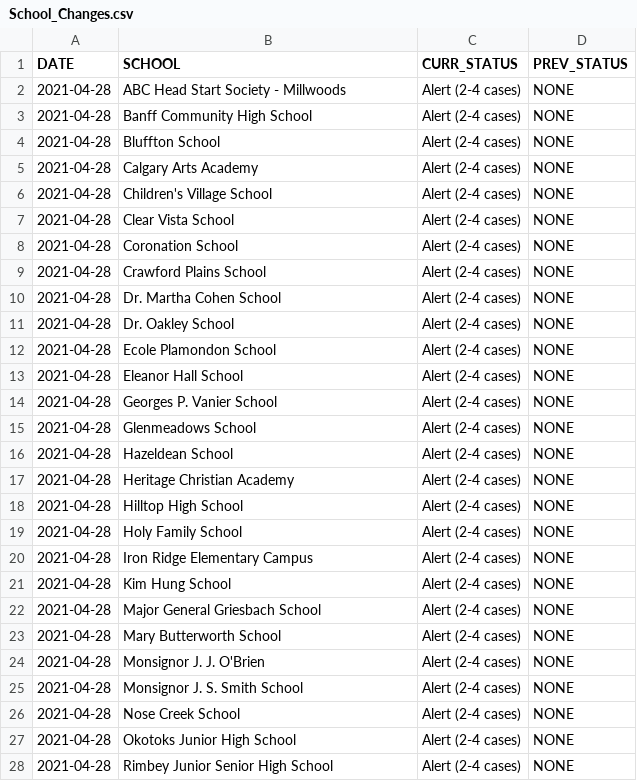
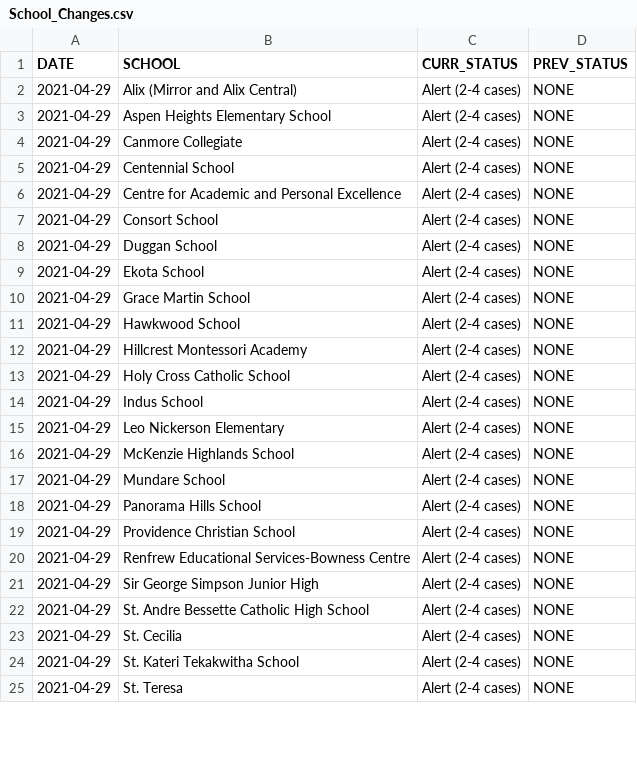
Before and after one commit to aryntoombs/Alberta-Covid-Data, a CSV file: School_Changes.csv, drawn as a sheet; only a part is shown; the diff covers the shown part only.

Commit message:
Update School_Changes.csv

```diff
--- a/School_Changes.csv
+++ b/School_Changes.csv
@@ -1,28 +1,25 @@
 "DATE","SCHOOL","CURR_STATUS","PREV_STATUS"
-2021-04-28,"ABC Head Start Society - Millwoods","Alert (2-4 cases)","NONE"
-2021-04-28,"Banff Community High School","Alert (2-4 cases)","NONE"
-2021-04-28,"Bluffton School","Alert (2-4 cases)","NONE"
-2021-04-28,"Calgary Arts Academy","Alert (2-4 cases)","NONE"
-2021-04-28,"Children's Village School","Alert (2-4 cases)","NONE"
-2021-04-28,"Clear Vista School","Alert (2-4 cases)","NONE"
-2021-04-28,"Coronation School","Alert (2-4 cases)","NONE"
-2021-04-28,"Crawford Plains School","Alert (2-4 cases)","NONE"
-2021-04-28,"Dr. Martha Cohen School","Alert (2-4 cases)","NONE"
-2021-04-28,"Dr. Oakley School","Alert (2-4 cases)","NONE"
-2021-04-28,"Ecole Plamondon School","Alert (2-4 cases)","NONE"
-2021-04-28,"Eleanor Hall School","Alert (2-4 cases)","NONE"
-2021-04-28,"Georges P. Vanier School","Alert (2-4 cases)","NONE"
-2021-04-28,"Glenmeadows School","Alert (2-4 cases)","NONE"
-2021-04-28,"Hazeldean School","Alert (2-4 cases)","NONE"
-2021-04-28,"Heritage Christian Academy","Alert (2-4 cases)","NONE"
-2021-04-28,"Hilltop High School","Alert (2-4 cases)","NONE"
-2021-04-28,"Holy Family School","Alert (2-4 cases)","NONE"
-2021-04-28,"Iron Ridge Elementary Campus","Alert (2-4 cases)","NONE"
-2021-04-28,"Kim Hung School","Alert (2-4 cases)","NONE"
-2021-04-28,"Major General Griesbach School","Alert (2-4 cases)","NONE"
-2021-04-28,"Mary Butterworth School","Alert (2-4 cases)","NONE"
-2021-04-28,"Monsignor J. J. O'Brien","Alert (2-4 cases)","NONE"
-2021-04-28,"Monsignor J. S. Smith School","Alert (2-4 cases)","NONE"
-2021-04-28,"Nose Creek School","Alert (2-4 cases)","NONE"
-2021-04-28,"Okotoks Junior High School","Alert (2-4 cases)","NONE"
-2021-04-28,"Rimbey Junior Senior High School","Alert (2-4 cases)","NONE"
+2021-04-29,"Alix (Mirror and Alix Central)","Alert (2-4 cases)","NONE"
+2021-04-29,"Aspen Heights Elementary School","Alert (2-4 cases)","NONE"
+2021-04-29,"Canmore Collegiate","Alert (2-4 cases)","NONE"
+2021-04-29,"Centennial School","Alert (2-4 cases)","NONE"
+2021-04-29,"Centre for Academic and Personal Excellence","Alert (2-4 cases)","NONE"
+2021-04-29,"Consort School","Alert (2-4 cases)","NONE"
+2021-04-29,"Duggan School","Alert (2-4 cases)","NONE"
+2021-04-29,"Ekota School","Alert (2-4 cases)","NONE"
+2021-04-29,"Grace Martin School","Alert (2-4 cases)","NONE"
+2021-04-29,"Hawkwood School","Alert (2-4 cases)","NONE"
+2021-04-29,"Hillcrest Montessori Academy","Alert (2-4 cases)","NONE"
+2021-04-29,"Holy Cross Catholic School","Alert (2-4 cases)","NONE"
+2021-04-29,"Indus School","Alert (2-4 cases)","NONE"
+2021-04-29,"Leo Nickerson Elementary","Alert (2-4 cases)","NONE"
+2021-04-29,"McKenzie Highlands School","Alert (2-4 cases)","NONE"
+2021-04-29,"Mundare School","Alert (2-4 cases)","NONE"
+2021-04-29,"Panorama Hills School","Alert (2-4 cases)","NONE"
+2021-04-29,"Providence Christian School","Alert (2-4 cases)","NONE"
+2021-04-29,"Renfrew Educational Services-Bowness Centre","Alert (2-4 cases)","NONE"
+2021-04-29,"Sir George Simpson Junior High","Alert (2-4 cases)","NONE"
+2021-04-29,"St. Andre Bessette Catholic High School","Alert (2-4 cases)","NONE"
+2021-04-29,"St. Cecilia","Alert (2-4 cases)","NONE"
+2021-04-29,"St. Kateri Tekakwitha School","Alert (2-4 cases)","NONE"
+2021-04-29,"St. Teresa","Alert (2-4 cases)","NONE"
```
Also changed, not shown: 20 added rows and 45 edited cells elsewhere in this file.
